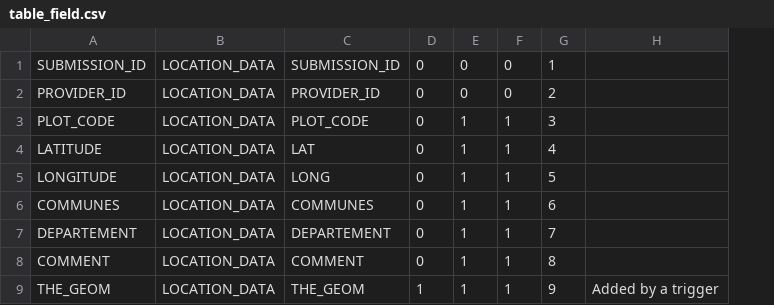
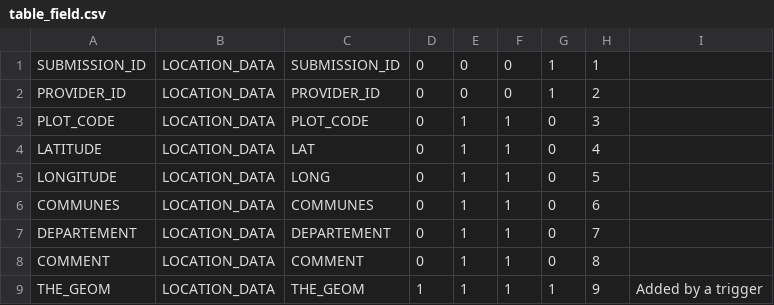
Before and after one commit to IGNF/ogam, a CSV file: Bases SQL/Metadata/table_field.csv, drawn as a sheet; only a part is shown; the diff names each change by its address in the sheet, - before the commit and + after, or states it on an @@ line.

```diff
--- a/Bases SQL/Metadata/table_field.csv
+++ b/Bases SQL/Metadata/table_field.csv
+column G, rows 1-9: 1 | 1 | 0 | 0 | 0 | 0 | 0 | 0 | 1
```
Also changed, not shown: 2 other files.
